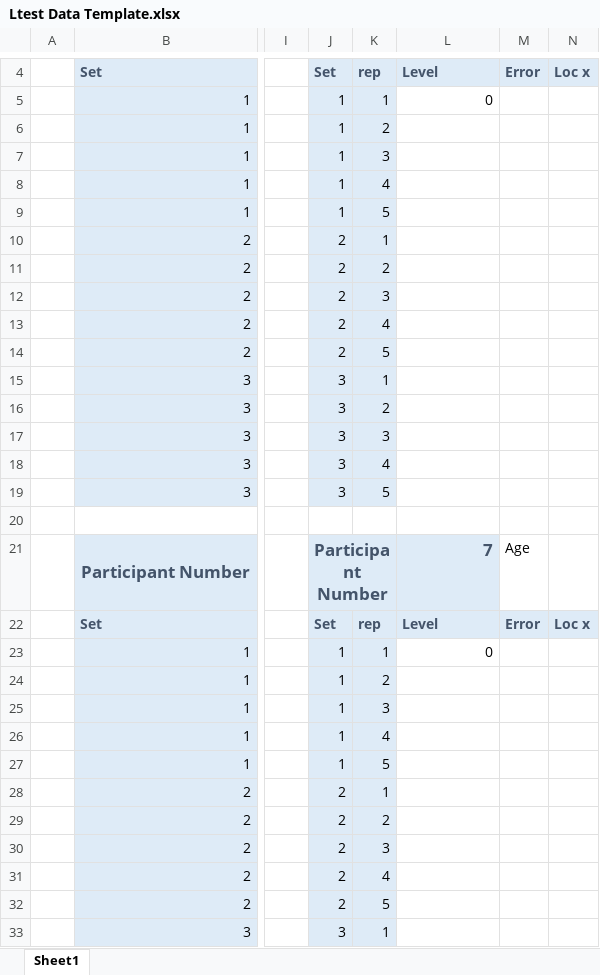
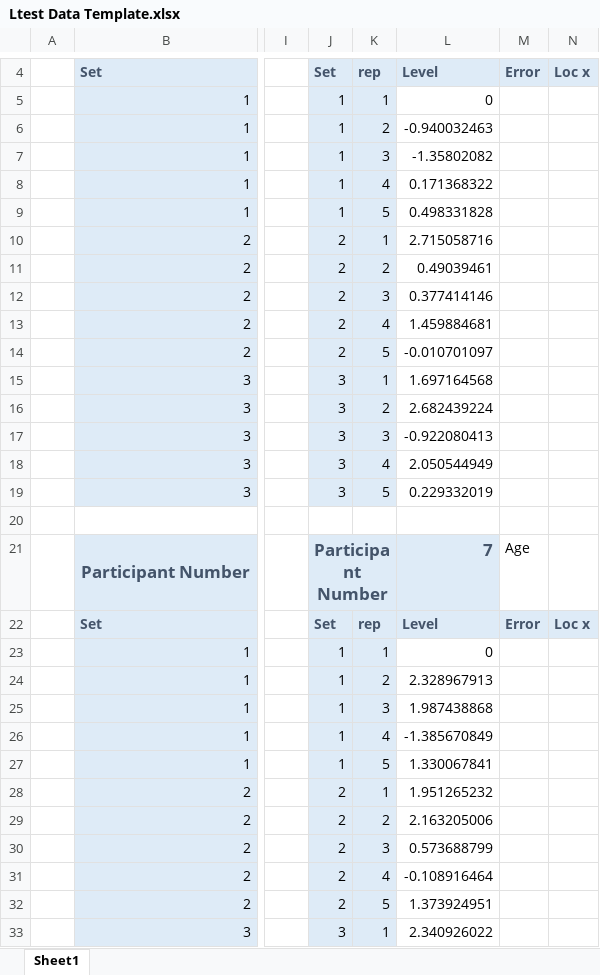
Before and after one commit to SEDur/Negotiated_Technical_Module, an Excel workbook: Ltest Data Template.xlsx, sheet Sheet1, drawn as a sheet; only a part is shown, gaps mark what is left out; values as stored, in another font and other column widths than the file's, no borders; the diff covers the shown part only; the diff names each change by its address in the sheet, - before the commit and + after, or states it on an @@ line.

Commit message:
some more data
assed

```diff
--- a/Ltest Data Template.xlsx (sheet Sheet1)
+++ b/Ltest Data Template.xlsx (sheet Sheet1)
-L6: (empty)
+L6: -0.940032463
-L7: (empty)
+L7: -1.35802082
-L8: (empty)
+L8: 0.171368322
-L9: (empty)
+L9: 0.498331828
-L10: (empty)
+L10: 2.715058716
-L11: (empty)
+L11: 0.49039461
-L12: (empty)
+L12: 0.377414146
-L13: (empty)
+L13: 1.459884681
-L14: (empty)
+L14: -0.010701097
-L15: (empty)
+L15: 1.697164568
-L16: (empty)
+L16: 2.682439224
-L17: (empty)
+L17: -0.922080413
-L18: (empty)
+L18: 2.050544949
-L19: (empty)
+L19: 0.229332019
-L24: (empty)
+L24: 2.328967913
-L25: (empty)
+L25: 1.987438868
-L26: (empty)
+L26: -1.385670849
-L27: (empty)
+L27: 1.330067841
-L28: (empty)
+L28: 1.951265232
-L29: (empty)
+L29: 2.163205006
-L30: (empty)
+L30: 0.573688799
-L31: (empty)
+L31: -0.108916464
-L32: (empty)
+L32: 1.373924951
-L33: (empty)
+L33: 2.340926022
```
Also changed, not shown: 21 added rows, 21 removed rows and 49 edited cells elsewhere in this sheet, 2 other files.
